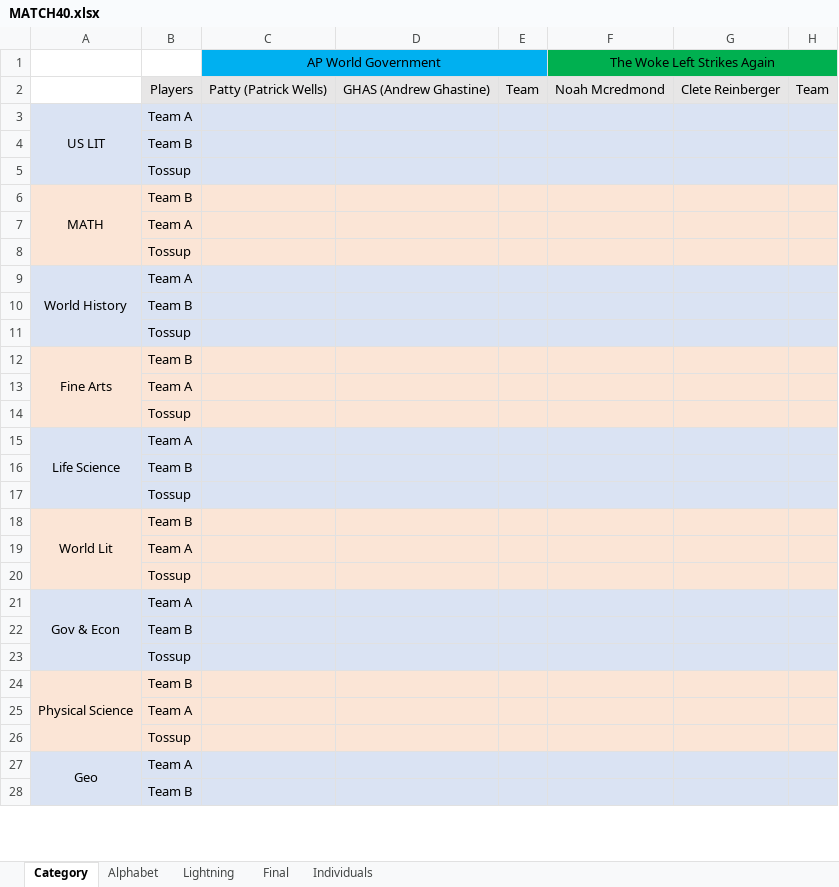
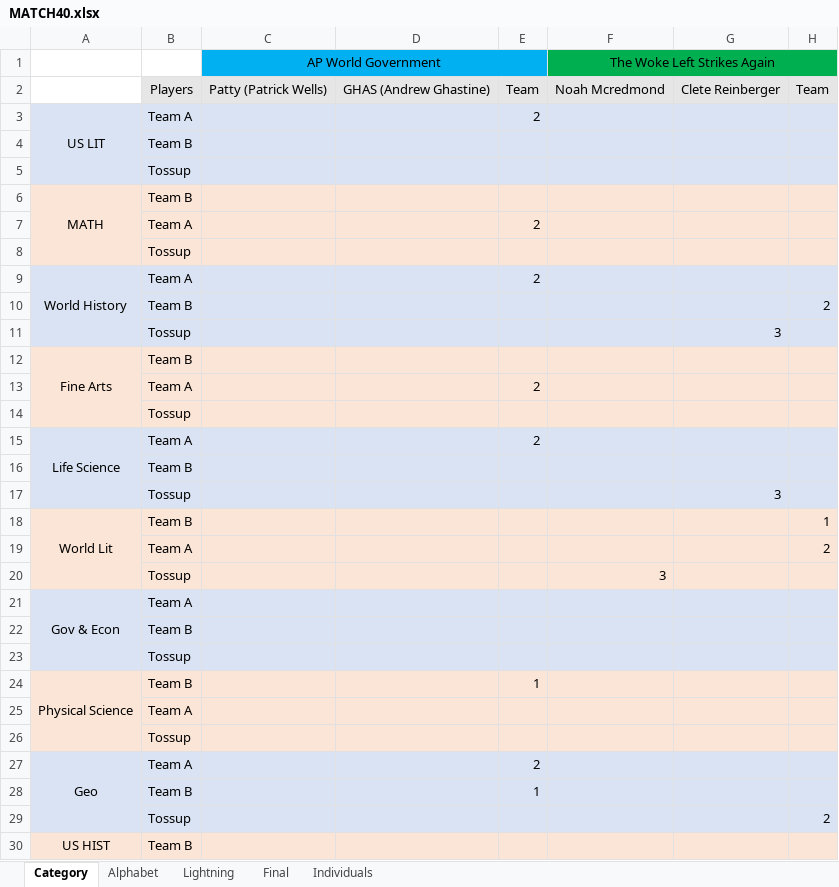
Before and after one commit to CadeReinberger/DUOACHCATT-5-15-21-STATS, an Excel workbook: scoresheets/MATCH40.xlsx, sheet Category, drawn as a sheet; only a part is shown; values as stored, in another font and other column widths than the file's, no borders; removed rows and columns are numbered as before the commit, all else as after; the diff covers the shown part only; the diff names each change by its address in the sheet, - before the commit and + after, or states it on an @@ line.

```diff
--- a/scoresheets/MATCH40.xlsx (sheet Category)
+++ b/scoresheets/MATCH40.xlsx (sheet Category)
-E3: (empty)
+E3: 2
-E7: (empty)
+E7: 2
-A9:A11 merged
+A9:A11 merged
-E9: (empty)
+E9: 2
+row 10:  | Team B |  |  |  |  |  | 2
+row 11:  | Tossup |  |  |  |  | 3
+row 13:  | Team A |  |  | 2
+row 15: Life Science | Team A |  |  | 2
-G17: (empty)
+G17: 3
-row 13:  | Team A
-row 15: Life Science | Team A
-row 16:  | Team B
-row 17:  | Tossup
-H18: (empty)
+H18: 1
-H19: (empty)
+H19: 2
-F20: (empty)
+F20: 3
-E24: (empty)
+E24: 1
-A27:A29 merged
+A27:A29 merged
-E27: (empty)
+E27: 2
-E28: (empty)
+E28: 1
+row 29:  | Tossup |  |  |  |  |  | 2
```
Also changed, not shown: 2 added rows, 3 removed rows and cell formats elsewhere in this sheet, sheet Lightning, sheet Individuals, sheet Final, sheet Alphabet, scoresheets/MATCH30.xlsx.
